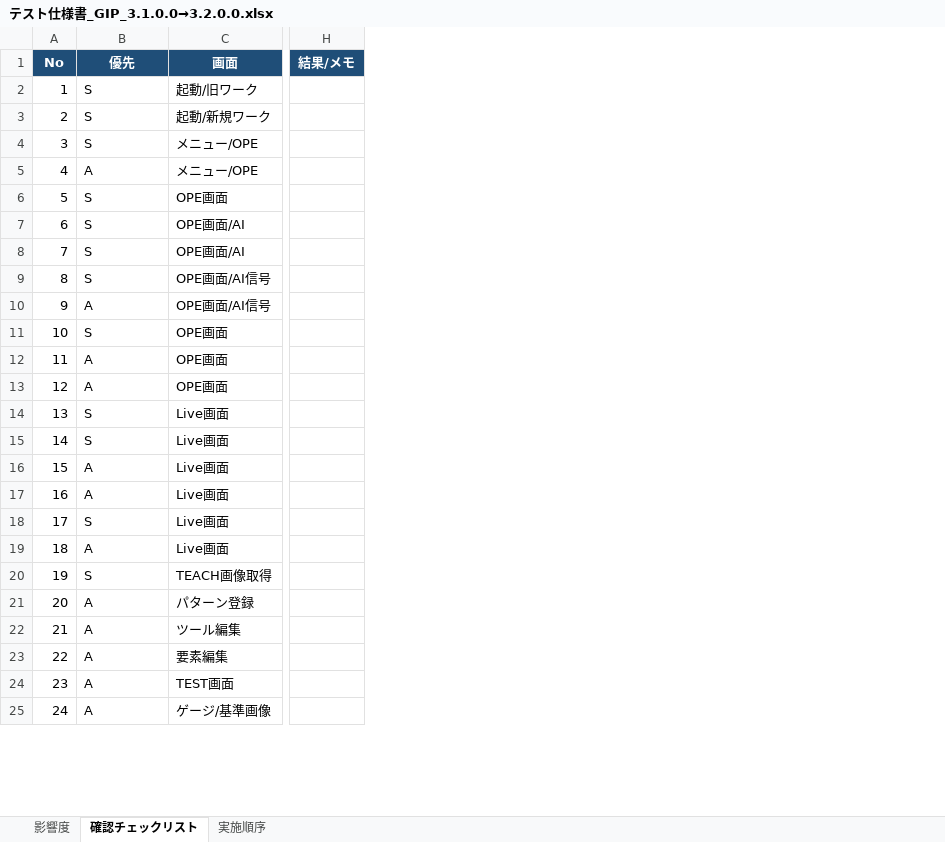
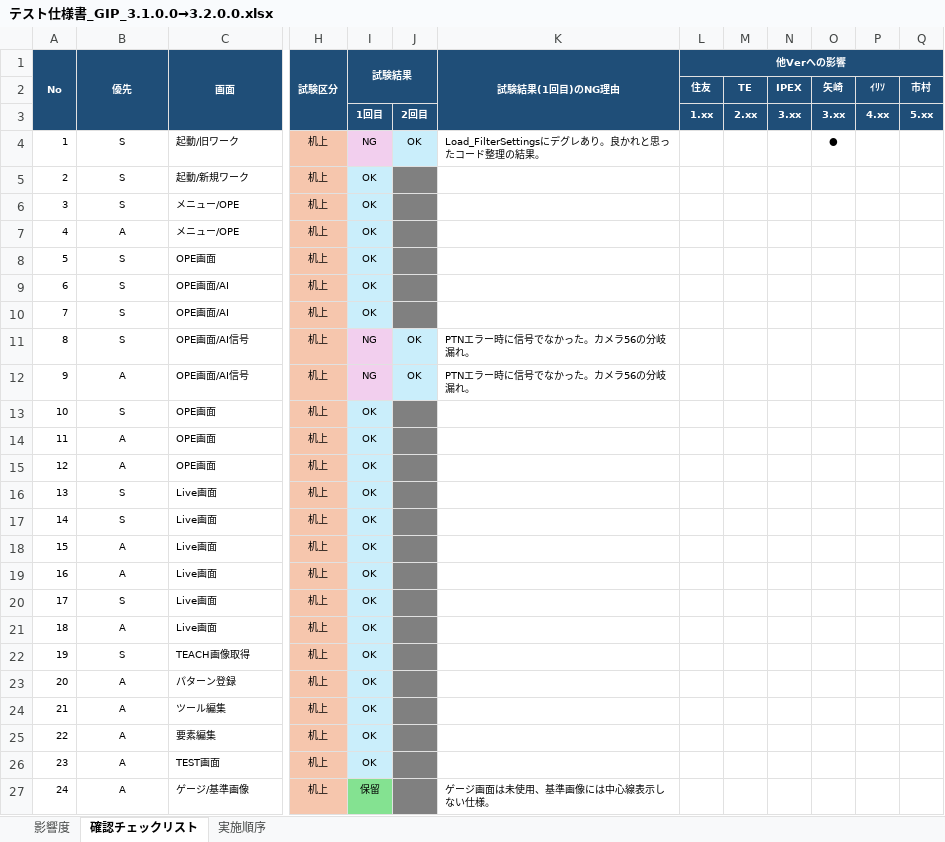
Before and after one commit to Nobuhiro-Iwasaki/test-specification, an Excel workbook: テスト仕様書_GIP_3.1.0.0→3.2.0.0.xlsx, sheet 確認チェックリスト, drawn as a sheet; only a part is shown, gaps mark what is left out; values as stored, in another font and other column widths than the file's, no borders; conditional formats not drawn; removed rows and columns are numbered as before the commit, all else as after; rows hold the shown columns only; the diff covers the shown part only; the diff names each change by its address in the sheet, - before the commit and + after, or states it on an @@ line.

Commit message:
Add files via upload

```diff
--- a/テスト仕様書_GIP_3.1.0.0→3.2.0.0.xlsx (sheet 確認チェックリスト)
+++ b/テスト仕様書_GIP_3.1.0.0→3.2.0.0.xlsx (sheet 確認チェックリスト)
-column H (結果/メモ), empty
+column H (試験区分), rows 4-27: all 机上
+column I (試験結果), rows 4-27: NG | OK | OK | OK | OK | OK | OK | NG | NG | OK | OK | OK | OK | OK | OK | OK | OK | OK | OK | OK | OK | OK | OK | 保留
+column J, rows 4-12: OK |  |  |  |  |  |  | OK | OK
+column K (試験結果(1回目)のNG理由), rows 4-27: Load_FilterSettingsにデグレあり。良かれと思ったコード整理の結果。 |  |  |  |  |  |  | PTNエラー時に信号でなかった。カメラ56の分岐漏れ。 | PTNエラー時に信号でなかった。カメラ56の分岐漏れ。 |  |  |  |  |  |  |  |  |  |  |  |  |  |  | ゲージ画面は未使用、基準画像には中心線表示しない仕様。
+column L (他Verへの影響), empty
+column M, empty
+column N, empty
+column O, row 4: ●
+column P, empty
+column Q, empty
@@ A1:C1 text size: smaller @@
+A1:A3 merged
+B1:B3 merged
+C1:C3 merged
+row 2:  |  |  |  |  |  |  | 住友 | TE | IPEX | 矢崎 | ｲﾘｿ | 市村
+row 3:  |  |  |  | 1回目 | 2回目 |  | 1.xx | 2.xx | 3.xx | 3.xx | 4.xx | 5.xx
@@ A4:C27 text size: smaller @@
-B4:B27 alignment: left
+B4:B27 alignment: center
```
Also changed, not shown: cell formats and merged cells elsewhere in this sheet.
